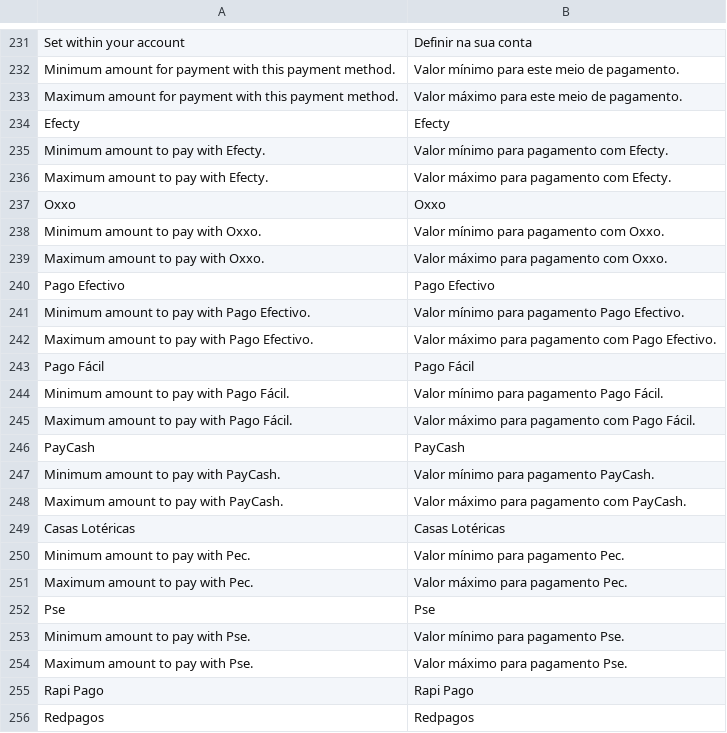
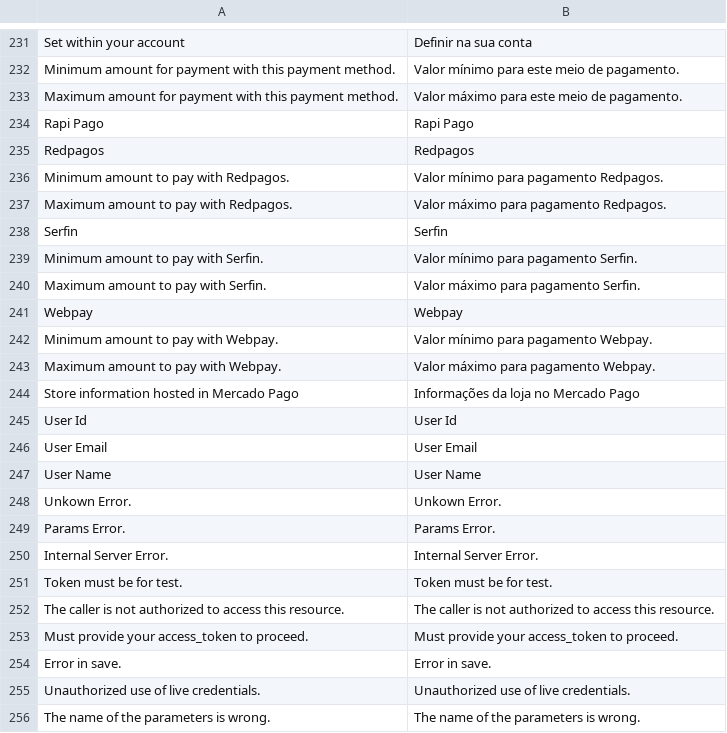
Before and after one commit to PluginAndPartners/payment-magento-plugin, a CSV file: i18n/pt_BR.csv, drawn as a sheet; only a part is shown, gaps mark what is left out; the shorter side is filled out with more unchanged rows; the diff names each change by its address in the sheet, - before the commit and + after, or states it on an @@ line.

Commit message:
removed translations

```diff
--- a/i18n/pt_BR.csv
+++ b/i18n/pt_BR.csv
-row 234: Efecty | Efecty
-row 235: Minimum amount to pay with Efecty. | Valor mínimo para pagamento com Efecty.
-row 236: Maximum amount to pay with Efecty. | Valor máximo para pagamento com Efecty.
-row 237: Oxxo | Oxxo
-row 238: Minimum amount to pay with Oxxo. | Valor mínimo para pagamento com Oxxo.
-row 239: Maximum amount to pay with Oxxo. | Valor máximo para pagamento com Oxxo.
-row 240: Pago Efectivo | Pago Efectivo
-row 241: Minimum amount to pay with Pago Efectivo. | Valor mínimo para pagamento Pago Efectivo.
-row 242: Maximum amount to pay with Pago Efectivo. | Valor máximo para pagamento com Pago Efectivo.
-row 243: Pago Fácil | Pago Fácil
-row 244: Minimum amount to pay with Pago Fácil. | Valor mínimo para pagamento Pago Fácil.
-row 245: Maximum amount to pay with Pago Fácil. | Valor máximo para pagamento com Pago Fácil.
-row 246: PayCash | PayCash
-row 247: Minimum amount to pay with PayCash. | Valor mínimo para pagamento PayCash.
-row 248: Maximum amount to pay with PayCash. | Valor máximo para pagamento com PayCash.
-row 249: Casas Lotéricas | Casas Lotéricas
-row 250: Minimum amount to pay with Pec. | Valor mínimo para pagamento Pec.
-row 251: Maximum amount to pay with Pec. | Valor máximo para pagamento Pec.
-row 252: Pse | Pse
-row 253: Minimum amount to pay with Pse. | Valor mínimo para pagamento Pse.
-row 254: Maximum amount to pay with Pse. | Valor máximo para pagamento Pse.
```
Also changed, not shown: i18n/en_US.csv, i18n/es_CL.csv, 4 other files.
